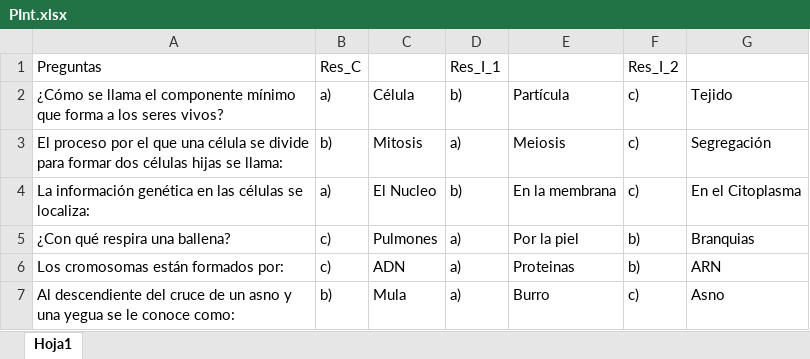
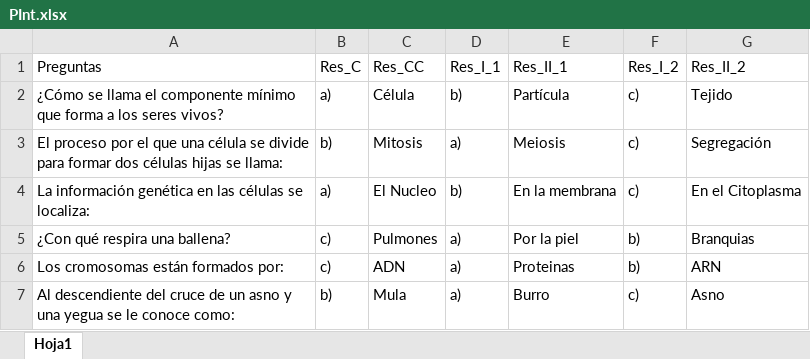
Before and after one commit to SergioGonzalez24/ProyectoIntegradorPrimerSemestre, an Excel workbook: Archivo Exel/PInt.xlsx, sheet Hoja1, drawn as a sheet; values as stored, in another font and other column widths than the file's, no borders; the diff names each change by its address in the sheet, - before the commit and + after, or states it on an @@ line.

```diff
--- a/Archivo Exel/PInt.xlsx (sheet Hoja1)
+++ b/Archivo Exel/PInt.xlsx (sheet Hoja1)
-C1: (empty)
+C1: Res_CC
-E1: (empty)
+E1: Res_II_1
-G1: (empty)
+G1: Res_II_2
```
Also changed, not shown: 2 other files.
